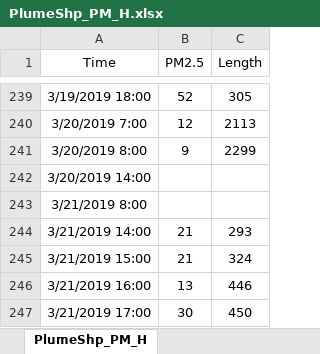
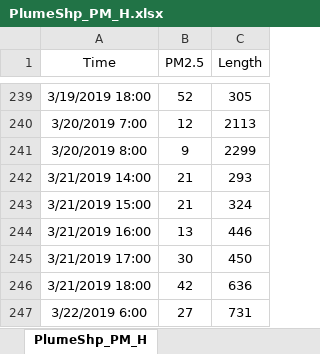
Before and after one commit to Limin-Feng1993/Data_Plume_Shape_and_Particle_Concentration, an Excel workbook: PlumeShp_PM_H.xlsx, sheet PlumeShp_PM_H, drawn as a sheet; only a part is shown, gaps mark what is left out; the shorter side is filled out with more unchanged rows; values as stored, in another font and other column widths than the file's, no borders; the diff names each change by its address in the sheet, - before the commit and + after, or states it on an @@ line.

```diff
--- a/PlumeShp_PM_H.xlsx (sheet PlumeShp_PM_H)
+++ b/PlumeShp_PM_H.xlsx (sheet PlumeShp_PM_H)
-row 242: 3/20/2019 14:00
-row 243: 3/21/2019 8:00
```
Also changed, not shown: 3 other files.
